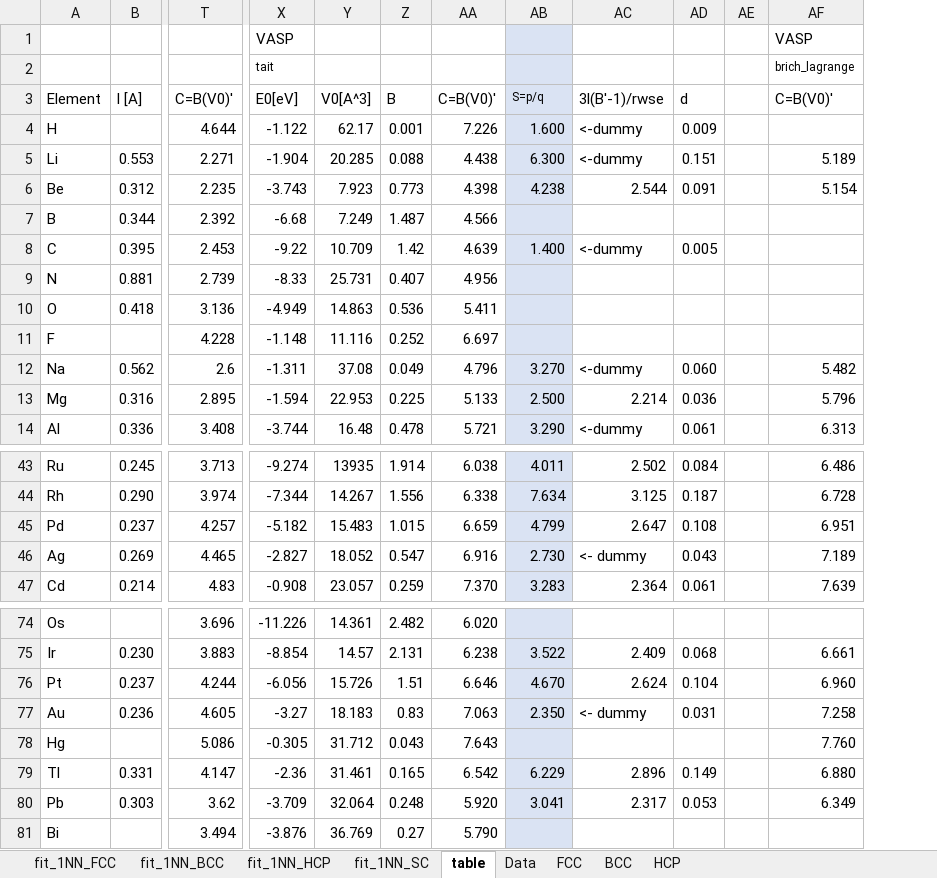
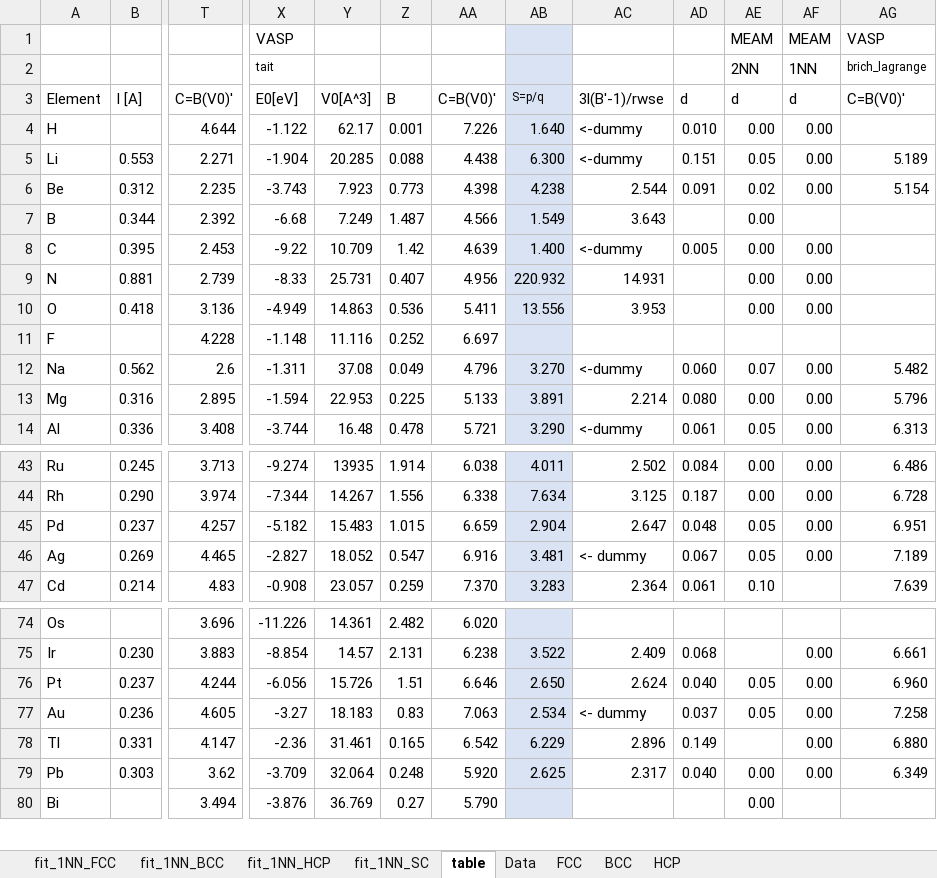
Before and after one commit to by-student-2017/lammps_education_metal_win, an Excel workbook: potentials/morse/Rose_function_fit-1NN-morse.xlsx, sheet table, drawn as a sheet; only a part is shown, gaps mark what is left out; values as stored, in another font and other column widths than the file's, no borders; removed rows and columns are numbered as before the commit, all else as after; rows hold the shown columns only; the diff covers the shown part only; the diff names each change by its address in the sheet, - before the commit and + after, or states it on an @@ line.

Commit message:
Add files via upload

```diff
--- a/potentials/morse/Rose_function_fit-1NN-morse.xlsx (sheet table)
+++ b/potentials/morse/Rose_function_fit-1NN-morse.xlsx (sheet table)
-column AE, empty
+column AE, rows 1-14: MEAM | 2NN | d | 0.00 | 0.05 | 0.02 | 0.00 | 0.00 | 0.00 | 0.00 |  | 0.07 | 0.00 | 0.05; rows 43-47: 0.00 | 0.00 | 0.05 | 0.05 | 0.10; rows 76-80: 0.05 | 0.05 |  | 0.00 | 0.00
+column AF, rows 1-14: MEAM | 1NN | d | 0.00 | 0.00 | 0.00 |  | 0.00 | 0.00 | 0.00 |  | 0.00 | 0.00 | 0.00; rows 43-46: all 0.00; rows 75-79: all 0.00
-AB4: 1.600
+AB4: 1.640
-AD4: 0.009
+AD4: 0.010
-AB7: (empty)
+AB7: 1.549
-AC7: (empty)
+AC7: 3.643
-AB9: (empty)
+AB9: 220.932
-AC9: (empty)
+AC9: 14.931
-AB10: (empty)
+AB10: 13.556
-AC10: (empty)
+AC10: 3.953
-AB13: 2.500
+AB13: 3.891
-AD13: 0.036
+AD13: 0.080
-AB45: 4.799
+AB45: 2.904
-AD45: 0.108
+AD45: 0.048
-AB46: 2.730
+AB46: 3.481
-AD46: 0.043
+AD46: 0.067
-AB76: 4.670
+AB76: 2.650
-AD76: 0.104
+AD76: 0.040
-AB77: 2.350
+AB77: 2.534
-AD77: 0.031
+AD77: 0.037
-row 78: Hg |  | 5.086 | -0.305 | 31.712 | 0.043 | 7.643 |  |  |  |  | 7.760
-AB79: 3.041
+AB79: 2.625
-AD79: 0.053
+AD79: 0.040
```
Also changed, not shown: 10 edited cells elsewhere in this sheet, formulas that keep their value.
